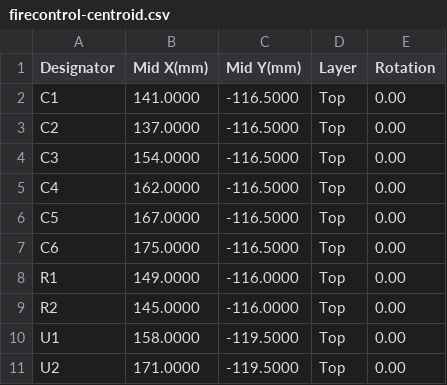
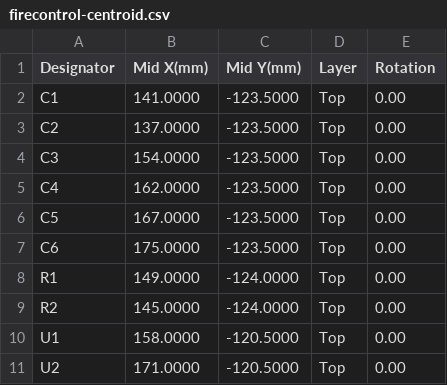
Before and after one commit to robinandreeklund-collab/Strilas, a CSV file: hardware/nextpcb/firecontrol-centroid.csv, drawn as a sheet.

```diff
--- a/hardware/nextpcb/firecontrol-centroid.csv
+++ b/hardware/nextpcb/firecontrol-centroid.csv
@@ -1,11 +1,11 @@
 Designator,Mid X(mm),Mid Y(mm),Layer,Rotation
-C1,141.0000,-116.5000,Top,0.00
-C2,137.0000,-116.5000,Top,0.00
-C3,154.0000,-116.5000,Top,0.00
-C4,162.0000,-116.5000,Top,0.00
-C5,167.0000,-116.5000,Top,0.00
-C6,175.0000,-116.5000,Top,0.00
-R1,149.0000,-116.0000,Top,0.00
-R2,145.0000,-116.0000,Top,0.00
-U1,158.0000,-119.5000,Top,0.00
-U2,171.0000,-119.5000,Top,0.00
+C1,141.0000,-123.5000,Top,0.00
+C2,137.0000,-123.5000,Top,0.00
+C3,154.0000,-123.5000,Top,0.00
+C4,162.0000,-123.5000,Top,0.00
+C5,167.0000,-123.5000,Top,0.00
+C6,175.0000,-123.5000,Top,0.00
+R1,149.0000,-124.0000,Top,0.00
+R2,145.0000,-124.0000,Top,0.00
+U1,158.0000,-120.5000,Top,0.00
+U2,171.0000,-120.5000,Top,0.00
```
Also changed, not shown: leverans/firecontrol/firecontrol-centroid.csv, 12 other files.
